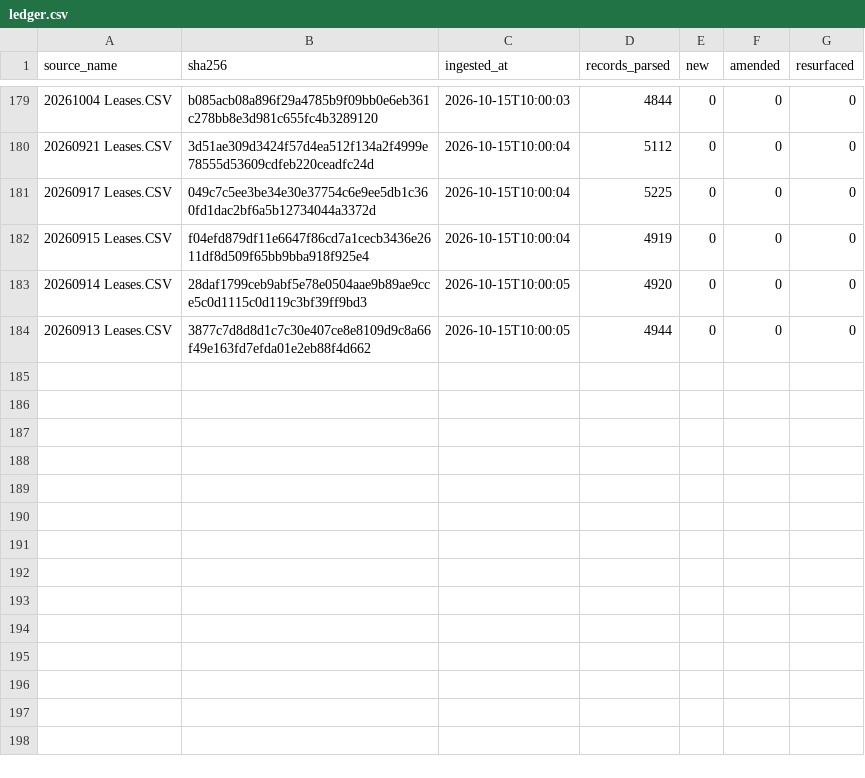
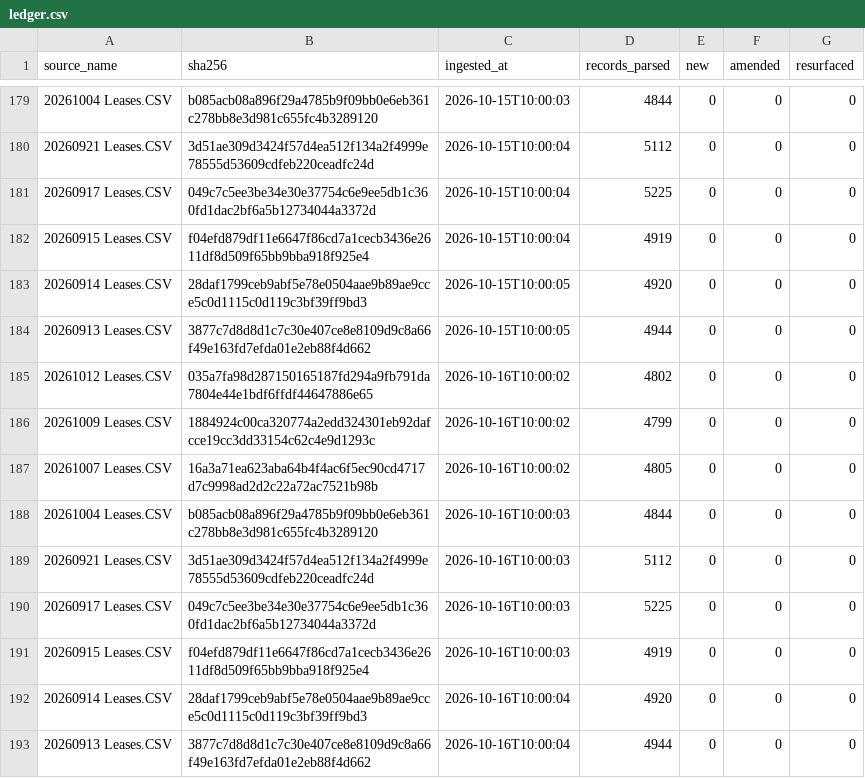
Before and after one commit to mapmaticsgis-maker/gis-permit-intel, a CSV file: data/enverus_leases/ledger.csv, drawn as a sheet; only a part is shown, gaps mark what is left out; the diff names each change by its address in the sheet, - before the commit and + after, or states it on an @@ line.

Commit message:
Enverus lease filings: 2026-10-16

```diff
--- a/data/enverus_leases/ledger.csv
+++ b/data/enverus_leases/ledger.csv
+row 185: 20261012 Leases.CSV | 035a7fa98d287150165187fd294a9fb791da7804e44e1bdf6ffdf44647886e65 | 2026-10-16T10:00:02 | 4802 | 0 | 0 | 0
+row 186: 20261009 Leases.CSV | 1884924c00ca320774a2edd324301eb92dafcce19cc3dd33154c62c4e9d1293c | 2026-10-16T10:00:02 | 4799 | 0 | 0 | 0
+row 187: 20261007 Leases.CSV | 16a3a71ea623aba64b4f4ac6f5ec90cd4717d7c9998ad2d2c22a72ac7521b98b | 2026-10-16T10:00:02 | 4805 | 0 | 0 | 0
+row 188: 20261004 Leases.CSV | b085acb08a896f29a4785b9f09bb0e6eb361c278bb8e3d981c655fc4b3289120 | 2026-10-16T10:00:03 | 4844 | 0 | 0 | 0
+row 189: 20260921 Leases.CSV | 3d51ae309d3424f57d4ea512f134a2f4999e78555d53609cdfeb220ceadfc24d | 2026-10-16T10:00:03 | 5112 | 0 | 0 | 0
+row 190: 20260917 Leases.CSV | 049c7c5ee3be34e30e37754c6e9ee5db1c360fd1dac2bf6a5b12734044a3372d | 2026-10-16T10:00:03 | 5225 | 0 | 0 | 0
+row 191: 20260915 Leases.CSV | f04efd879df11e6647f86cd7a1cecb3436e2611df8d509f65bb9bba918f925e4 | 2026-10-16T10:00:03 | 4919 | 0 | 0 | 0
+row 192: 20260914 Leases.CSV | 28daf1799ceb9abf5e78e0504aae9b89ae9cce5c0d1115c0d119c3bf39ff9bd3 | 2026-10-16T10:00:04 | 4920 | 0 | 0 | 0
+row 193: 20260913 Leases.CSV | 3877c7d8d8d1c7c30e407ce8e8109d9c8a66f49e163fd7efda01e2eb88f4d662 | 2026-10-16T10:00:04 | 4944 | 0 | 0 | 0
```
Also changed, not shown: 2 other files.
